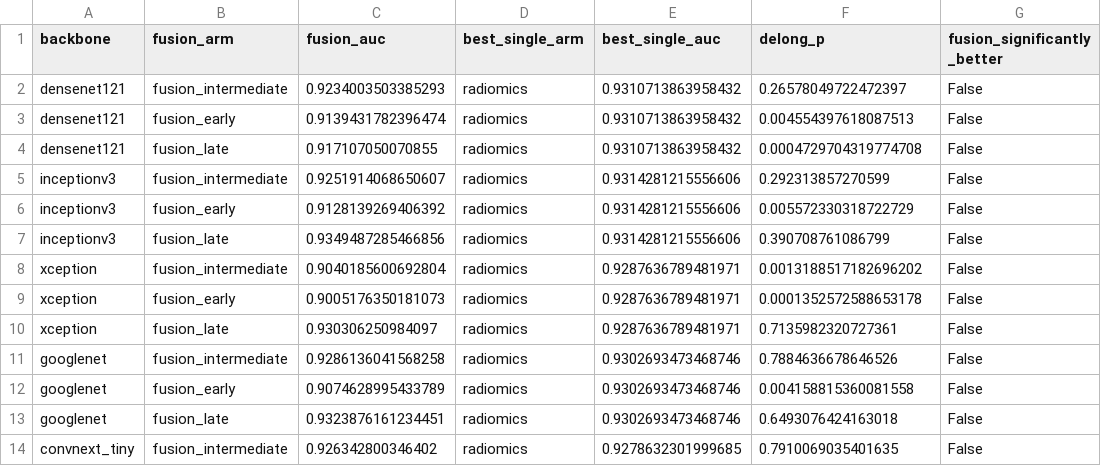
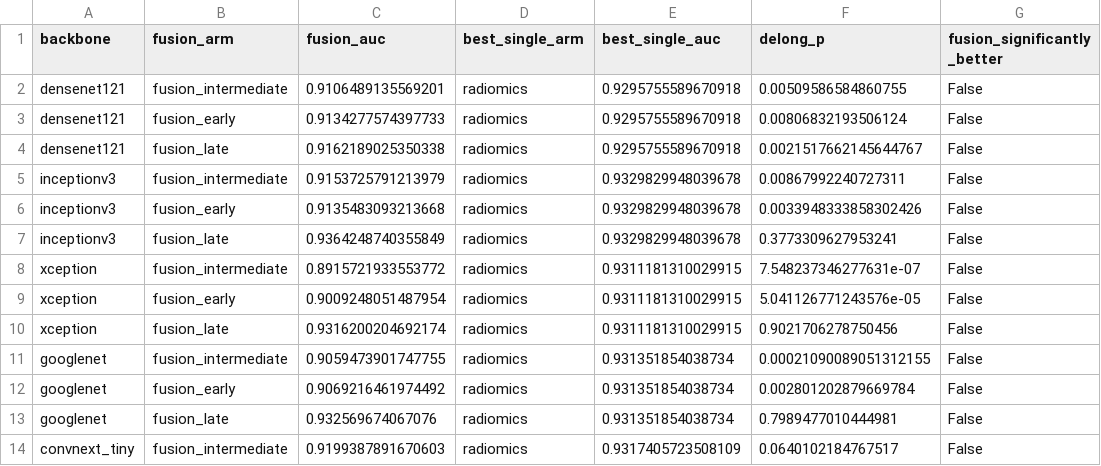
Before and after one commit to Kruwpuck/lung-nodule-fusion-xai, a CSV file: artifacts/results/fusion/delong_fusion.csv, drawn as a sheet; only a part is shown; the diff covers the shown part only.

```diff
--- a/artifacts/results/fusion/delong_fusion.csv
+++ b/artifacts/results/fusion/delong_fusion.csv
@@ -1,14 +1,14 @@
 backbone,fusion_arm,fusion_auc,best_single_arm,best_single_auc,delong_p,fusion_significantly_better
-densenet121,fusion_intermediate,0.9234003503385293,radiomics,0.9310713863958432,0.26578049722472397,False
-densenet121,fusion_early,0.9139431782396474,radiomics,0.9310713863958432,0.004554397618087513,False
-densenet121,fusion_late,0.917107050070855,radiomics,0.9310713863958432,0.0004729704319774708,False
-inceptionv3,fusion_intermediate,0.9251914068650607,radiomics,0.9314281215556606,0.292313857270599,False
-inceptionv3,fusion_early,0.9128139269406392,radiomics,0.9314281215556606,0.005572330318722729,False
-inceptionv3,fusion_late,0.9349487285466856,radiomics,0.9314281215556606,0.390708761086799,False
-xception,fusion_intermediate,0.9040185600692804,radiomics,0.9287636789481971,0.0013188517182696202,False
-xception,fusion_early,0.9005176350181073,radiomics,0.9287636789481971,0.0001352572588653178,False
-xception,fusion_late,0.930306250984097,radiomics,0.9287636789481971,0.7135982320727361,False
-googlenet,fusion_intermediate,0.9286136041568258,radiomics,0.9302693473468746,0.7884636678646526,False
-googlenet,fusion_early,0.9074628995433789,radiomics,0.9302693473468746,0.004158815360081558,False
-googlenet,fusion_late,0.9323876161234451,radiomics,0.9302693473468746,0.6493076424163018,False
-convnext_tiny,fusion_intermediate,0.926342800346402,radiomics,0.9278632301999685,0.7910069035401635,False
+densenet121,fusion_intermediate,0.9106489135569201,radiomics,0.9295755589670918,0.00509586584860755,False
+densenet121,fusion_early,0.9134277574397733,radiomics,0.9295755589670918,0.00806832193506124,False
+densenet121,fusion_late,0.9162189025350338,radiomics,0.9295755589670918,0.0021517662145644767,False
+inceptionv3,fusion_intermediate,0.9153725791213979,radiomics,0.9329829948039678,0.00867992240727311,False
+inceptionv3,fusion_early,0.9135483093213668,radiomics,0.9329829948039678,0.0033948333858302426,False
+inceptionv3,fusion_late,0.9364248740355849,radiomics,0.9329829948039678,0.3773309627953241,False
+xception,fusion_intermediate,0.8915721933553772,radiomics,0.9311181310029915,7.548237346277631e-07,False
+xception,fusion_early,0.9009248051487954,radiomics,0.9311181310029915,5.041126771243576e-05,False
+xception,fusion_late,0.9316200204692174,radiomics,0.9311181310029915,0.9021706278750456,False
+googlenet,fusion_intermediate,0.9059473901747755,radiomics,0.931351854038734,0.00021090089051312155,False
+googlenet,fusion_early,0.9069216461974492,radiomics,0.931351854038734,0.002801202879669784,False
+googlenet,fusion_late,0.932569674067076,radiomics,0.931351854038734,0.7989477010444981,False
+convnext_tiny,fusion_intermediate,0.9199387891670603,radiomics,0.9317405723508109,0.0640102184767517,False
```
Also changed, not shown: 24 edited cells elsewhere in this file, artifacts/results/fusion/ablation_summary.csv, 2 other files.
